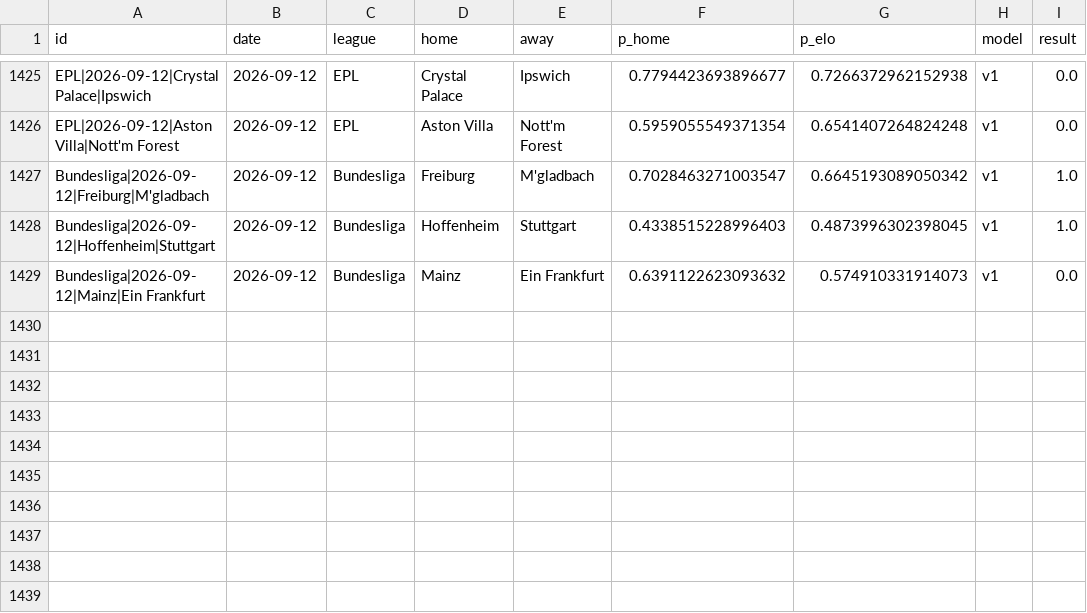
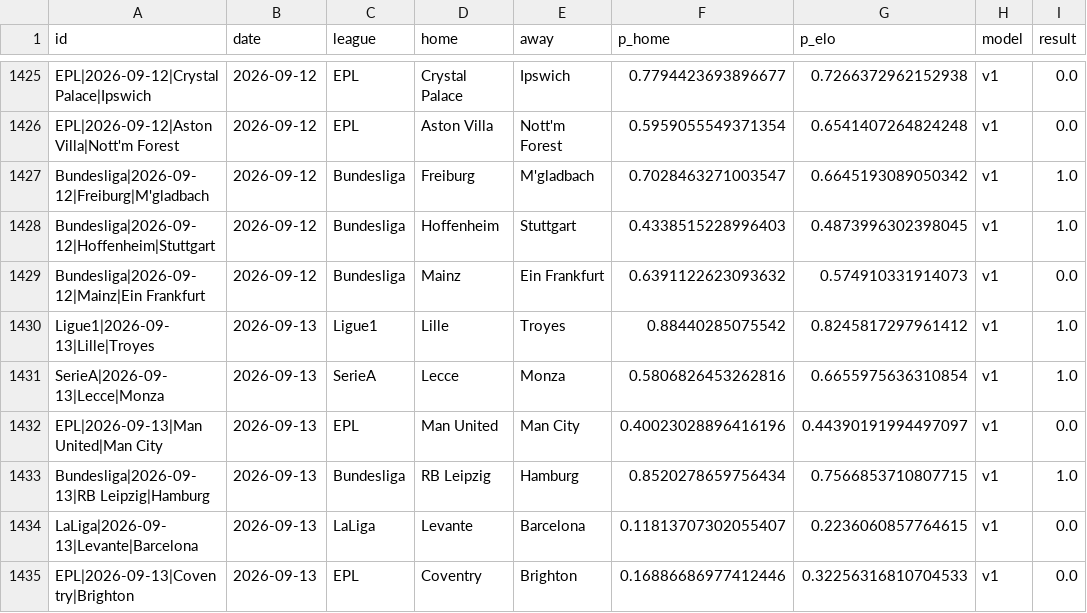
Before and after one commit to azcal/mbm-soccer, a CSV file: logs/graded.csv, drawn as a sheet; only a part is shown, gaps mark what is left out; the diff names each change by its address in the sheet, - before the commit and + after, or states it on an @@ line.

```diff
--- a/logs/graded.csv
+++ b/logs/graded.csv
+row 1430: Ligue1|2026-09-13|Lille|Troyes | 2026-09-13 | Ligue1 | Lille | Troyes | 0.88440285075542 | 0.8245817297961412 | v1 | 1.0
+row 1431: SerieA|2026-09-13|Lecce|Monza | 2026-09-13 | SerieA | Lecce | Monza | 0.5806826453262816 | 0.6655975636310854 | v1 | 1.0
+row 1432: EPL|2026-09-13|Man United|Man City | 2026-09-13 | EPL | Man United | Man City | 0.40023028896416196 | 0.44390191994497097 | v1 | 0.0
+row 1433: Bundesliga|2026-09-13|RB Leipzig|Hamburg | 2026-09-13 | Bundesliga | RB Leipzig | Hamburg | 0.8520278659756434 | 0.7566853710807715 | v1 | 1.0
+row 1434: LaLiga|2026-09-13|Levante|Barcelona | 2026-09-13 | LaLiga | Levante | Barcelona | 0.11813707302055407 | 0.2236060857764615 | v1 | 0.0
+row 1435: EPL|2026-09-13|Coventry|Brighton | 2026-09-13 | EPL | Coventry | Brighton | 0.16886686977412446 | 0.32256316810704533 | v1 | 0.0
```
Also changed, not shown: data/americas_matches.csv, logs/americas_predictions.csv, 4 other files.
